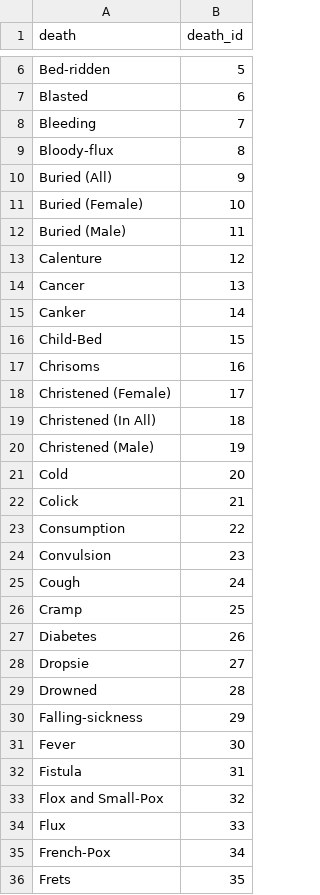
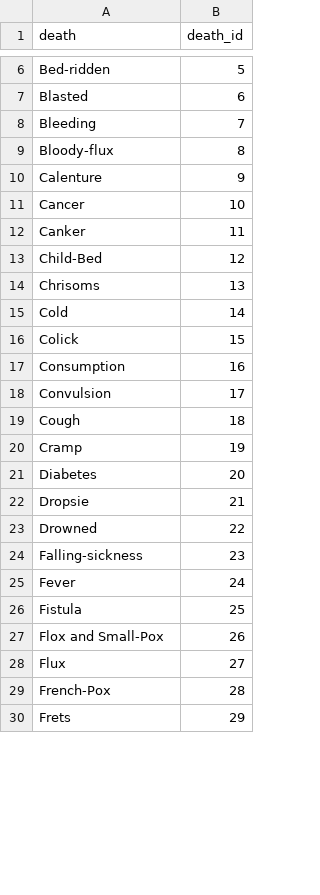
Before and after one commit to chnm/bom, a CSV file: scripts/bomr/data/deaths_unique.csv, drawn as a sheet; only a part is shown, gaps mark what is left out; the diff covers the shown part only.

Commit message:
new causes of death data and improved tidying

```diff
--- a/scripts/bomr/data/deaths_unique.csv
+++ b/scripts/bomr/data/deaths_unique.csv
@@ -9,28 +9,22 @@ Bleeding,7
 Bloody-flux,8
-Buried (All),9
-Buried (Female),10
-Buried (Male),11
-Calenture,12
-Cancer,13
-Canker,14
-Child-Bed,15
-Chrisoms,16
-Christened (Female),17
-Christened (In All),18
-Christened (Male),19
-Cold,20
-Colick,21
-Consumption,22
-Convulsion,23
-Cough,24
-Cramp,25
-Diabetes,26
-Dropsie,27
-Drowned,28
-Falling-sickness,29
-Fever,30
-Fistula,31
-Flox and Small-Pox,32
-Flux,33
-French-Pox,34
-Frets,35
+Calenture,9
+Cancer,10
+Canker,11
+Child-Bed,12
+Chrisoms,13
+Cold,14
+Colick,15
+Consumption,16
+Convulsion,17
+Cough,18
+Cramp,19
+Diabetes,20
+Dropsie,21
+Drowned,22
+Falling-sickness,23
+Fever,24
+Fistula,25
+Flox and Small-Pox,26
+Flux,27
+French-Pox,28
+Frets,29
```
Also changed, not shown: 7 removed rows and 60 edited cells elsewhere in this file, 2 other files.
